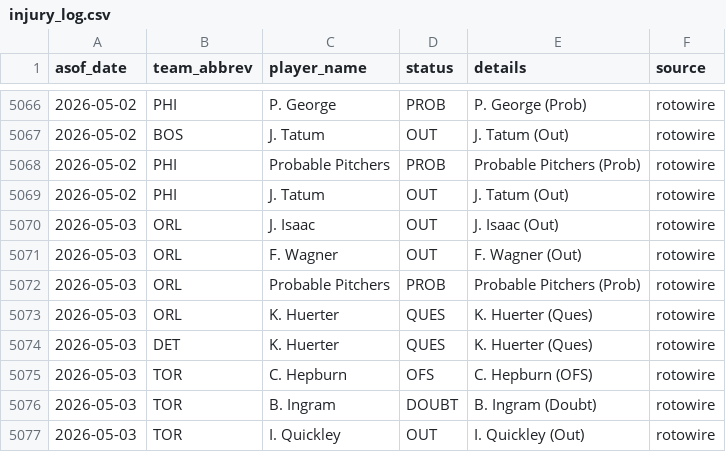
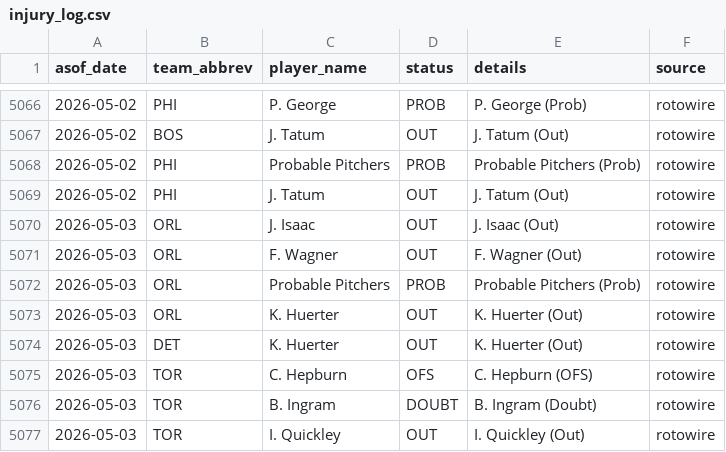
Before and after one commit to oliver-monday/NBAgent, a CSV file: logs/injury_log.csv, drawn as a sheet; only a part is shown, gaps mark what is left out.

```diff
--- a/logs/injury_log.csv
+++ b/logs/injury_log.csv
@@ -5072,4 +5072,4 @@ asof_date,team_abbrev,player_name,status,details,source
 2026-05-03,ORL,Probable Pitchers,PROB,Probable Pitchers (Prob),rotowire
-2026-05-03,ORL,K. Huerter,QUES,K. Huerter (Ques),rotowire
-2026-05-03,DET,K. Huerter,QUES,K. Huerter (Ques),rotowire
+2026-05-03,ORL,K. Huerter,OUT,K. Huerter (Out),rotowire
+2026-05-03,DET,K. Huerter,OUT,K. Huerter (Out),rotowire
 2026-05-03,TOR,C. Hepburn,OFS,C. Hepburn (OFS),rotowire
```
Also changed, not shown: 2 other files.
